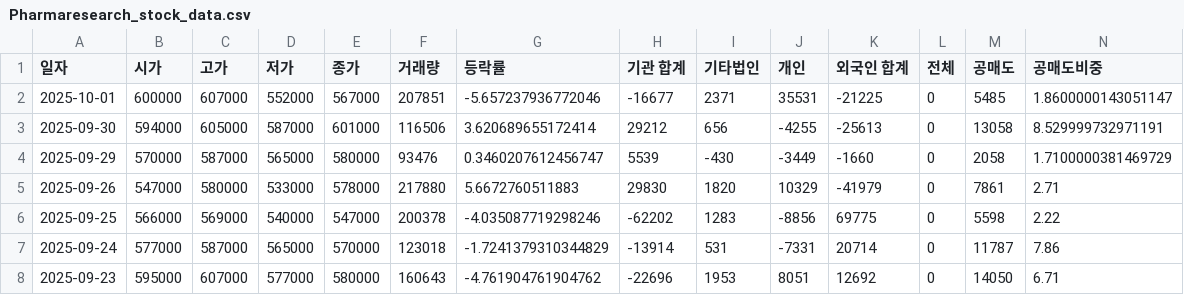
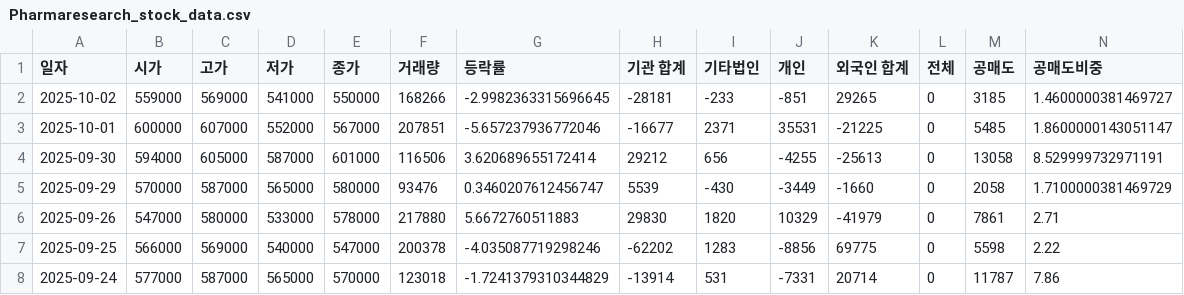
Before and after one commit to ccyun95/Medical_health_beauty_work, a CSV file: data/Pharmaresearch_stock_data.csv, drawn as a sheet; only a part is shown; the shorter side is filled out with more unchanged rows; rows hold the shown columns only; the diff names each change by its address in the sheet, - before the commit and + after, or states it on an @@ line.

```diff
--- a/data/Pharmaresearch_stock_data.csv
+++ b/data/Pharmaresearch_stock_data.csv
+row 2: 2025-10-02 | 559000 | 569000 | 541000 | 550000 | 168266 | -2.9982363315696645 | -28181 | -233 | -851 | 29265 | 0 | 3185 | 1.4600000381469727
```
Also changed, not shown: data/Classys_stock_data.csv, data/Hugel_stock_data.csv, 1 other file.
